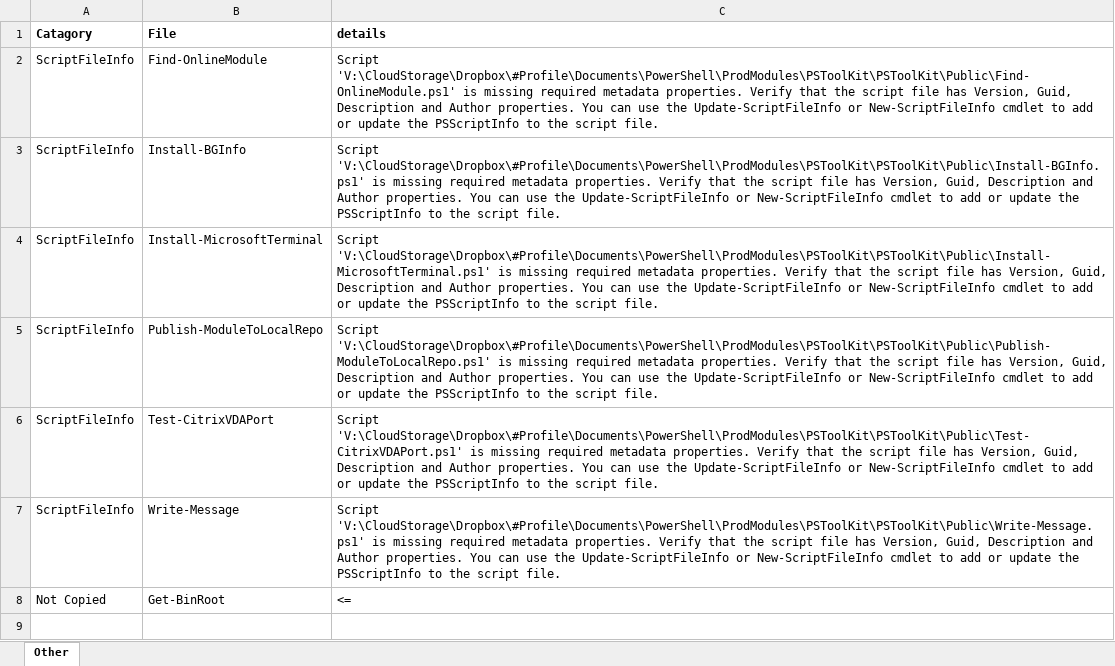
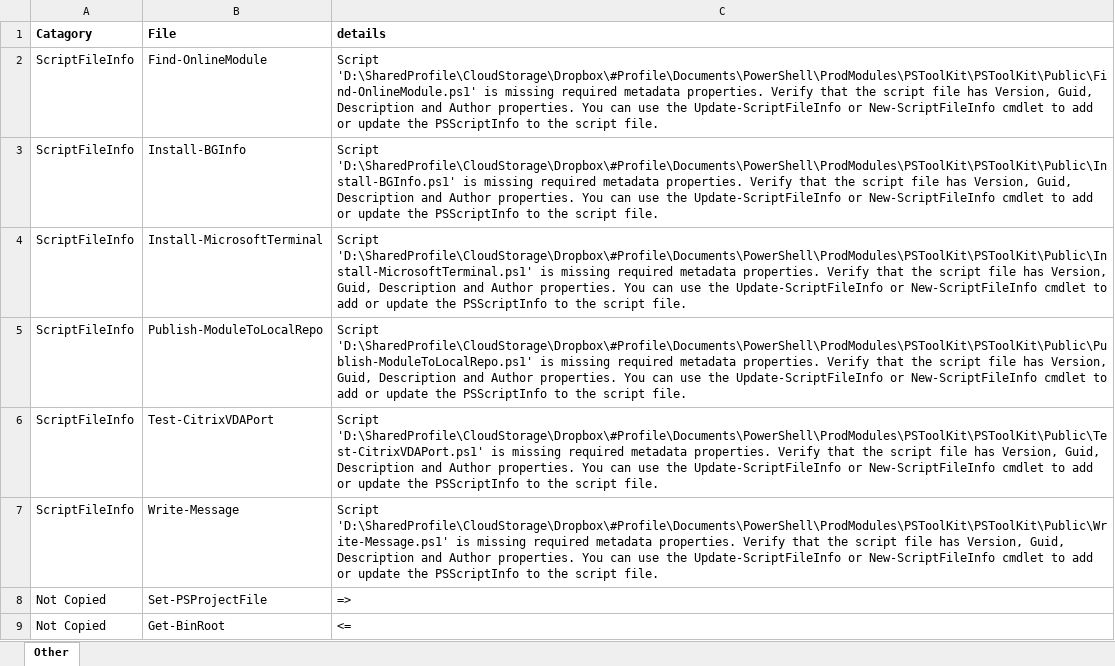
Before and after one commit to smitpi/PSToolKit, an Excel workbook: Issues.xlsx, sheet Other, drawn as a sheet; values as stored, in another font and other column widths than the file's, no borders; formulas without a stored value are shown as written; the diff names each change by its address in the sheet, - before the commit and + after, or states it on an @@ line.

```diff
--- a/Issues.xlsx (sheet Other)
+++ b/Issues.xlsx (sheet Other)
-C2 (details): Script 'V:\CloudStorage\Dropbox\#Profile\Documents\PowerShell\ProdModules\PSToolKit\PSToolKit\Public\Find-OnlineModule.ps1' is missing…
+C2 (details): Script 'D:\SharedProfile\CloudStorage\Dropbox\#Profile\Documents\PowerShell\ProdModules\PSToolKit\PSToolKit\Public\Find-OnlineModule.ps1' is missing…
-C3 (details): Script 'V:\CloudStorage\Dropbox\#Profile\Documents\PowerShell\ProdModules\PSToolKit\PSToolKit\Public\Install-BGInfo.ps1' is missing…
+C3 (details): Script 'D:\SharedProfile\CloudStorage\Dropbox\#Profile\Documents\PowerShell\ProdModules\PSToolKit\PSToolKit\Public\Install-BGInfo.ps1' is missing…
-C4 (details): Script 'V:\CloudStorage\Dropbox\#Profile\Documents\PowerShell\ProdModules\PSToolKit\PSToolKit\Public\Install-MicrosoftTerminal.ps1' is missing…
+C4 (details): Script 'D:\SharedProfile\CloudStorage\Dropbox\#Profile\Documents\PowerShell\ProdModules\PSToolKit\PSToolKit\Public\Install-MicrosoftTerminal.ps1' is missing…
-C5 (details): Script 'V:\CloudStorage\Dropbox\#Profile\Documents\PowerShell\ProdModules\PSToolKit\PSToolKit\Public\Publish-ModuleToLocalRepo.ps1' is missing…
+C5 (details): Script 'D:\SharedProfile\CloudStorage\Dropbox\#Profile\Documents\PowerShell\ProdModules\PSToolKit\PSToolKit\Public\Publish-ModuleToLocalRepo.ps1' is missing…
-C6 (details): Script 'V:\CloudStorage\Dropbox\#Profile\Documents\PowerShell\ProdModules\PSToolKit\PSToolKit\Public\Test-CitrixVDAPort.ps1' is missing…
+C6 (details): Script 'D:\SharedProfile\CloudStorage\Dropbox\#Profile\Documents\PowerShell\ProdModules\PSToolKit\PSToolKit\Public\Test-CitrixVDAPort.ps1' is missing…
-C7 (details): Script 'V:\CloudStorage\Dropbox\#Profile\Documents\PowerShell\ProdModules\PSToolKit\PSToolKit\Public\Write-Message.ps1' is missing…
+C7 (details): Script 'D:\SharedProfile\CloudStorage\Dropbox\#Profile\Documents\PowerShell\ProdModules\PSToolKit\PSToolKit\Public\Write-Message.ps1' is missing…
+row 8: Not Copied | Set-PSProjectFile | =>
```
Also changed, not shown: 1 other file.
